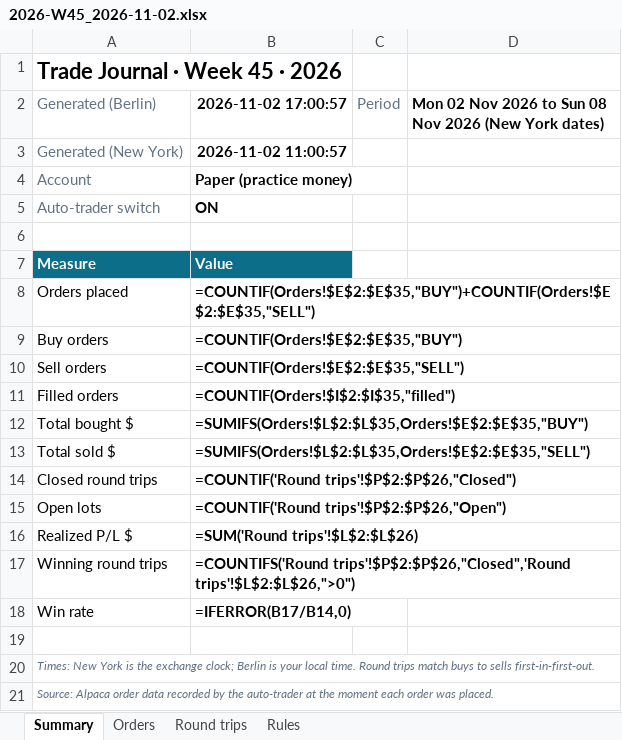
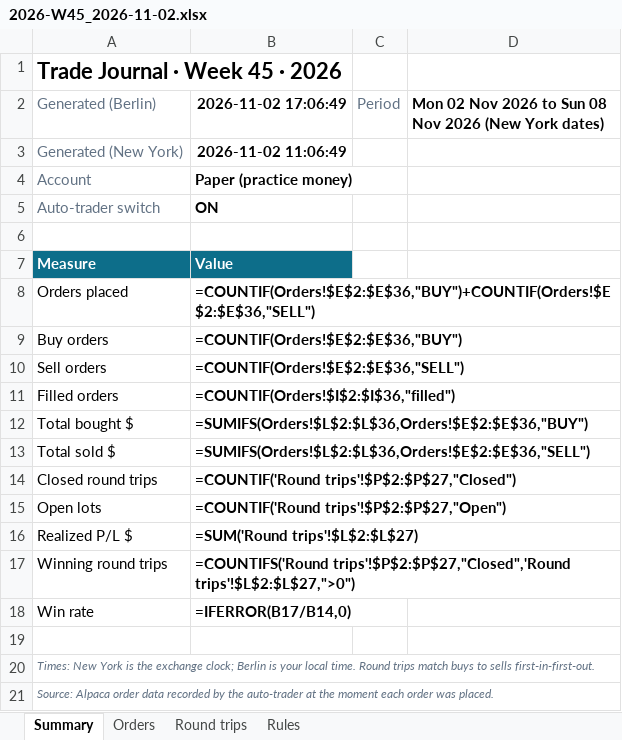
Before and after one commit to minto2196/my-claude-trade, an Excel workbook: trade-records/excel/2026-W45_2026-11-02.xlsx, sheet Summary, drawn as a sheet; values as stored, in another font and other column widths than the file's, no borders; formulas without a stored value are shown as written; the diff names each change by its address in the sheet, - before the commit and + after, or states it on an @@ line.

```diff
--- a/trade-records/excel/2026-W45_2026-11-02.xlsx (sheet Summary)
+++ b/trade-records/excel/2026-W45_2026-11-02.xlsx (sheet Summary)
-B2: 2026-11-02 17:00:57
+B2: 2026-11-02 17:06:49
-B3 (2026-11-02 17:06:49): 2026-11-02 11:00:57
+B3 (2026-11-02 17:06:49): 2026-11-02 11:06:49
-B8 (2026-11-02 17:06:49): =COUNTIF(Orders!$E$2:$E$35,"BUY")+COUNTIF(Orders!$E$2:$E$35,"SELL")
+B8 (2026-11-02 17:06:49): =COUNTIF(Orders!$E$2:$E$36,"BUY")+COUNTIF(Orders!$E$2:$E$36,"SELL")
-B9 (2026-11-02 17:06:49): =COUNTIF(Orders!$E$2:$E$35,"BUY")
+B9 (2026-11-02 17:06:49): =COUNTIF(Orders!$E$2:$E$36,"BUY")
-B10 (2026-11-02 17:06:49): =COUNTIF(Orders!$E$2:$E$35,"SELL")
+B10 (2026-11-02 17:06:49): =COUNTIF(Orders!$E$2:$E$36,"SELL")
-B11 (2026-11-02 17:06:49): =COUNTIF(Orders!$I$2:$I$35,"filled")
+B11 (2026-11-02 17:06:49): =COUNTIF(Orders!$I$2:$I$36,"filled")
-B12 (2026-11-02 17:06:49): =SUMIFS(Orders!$L$2:$L$35,Orders!$E$2:$E$35,"BUY")
+B12 (2026-11-02 17:06:49): =SUMIFS(Orders!$L$2:$L$36,Orders!$E$2:$E$36,"BUY")
-B13 (2026-11-02 17:06:49): =SUMIFS(Orders!$L$2:$L$35,Orders!$E$2:$E$35,"SELL")
+B13 (2026-11-02 17:06:49): =SUMIFS(Orders!$L$2:$L$36,Orders!$E$2:$E$36,"SELL")
-B14 (2026-11-02 17:06:49): =COUNTIF('Round trips'!$P$2:$P$26,"Closed")
+B14 (2026-11-02 17:06:49): =COUNTIF('Round trips'!$P$2:$P$27,"Closed")
-B15 (2026-11-02 17:06:49): =COUNTIF('Round trips'!$P$2:$P$26,"Open")
+B15 (2026-11-02 17:06:49): =COUNTIF('Round trips'!$P$2:$P$27,"Open")
-B16 (2026-11-02 17:06:49): =SUM('Round trips'!$L$2:$L$26)
+B16 (2026-11-02 17:06:49): =SUM('Round trips'!$L$2:$L$27)
-B17 (2026-11-02 17:06:49): =COUNTIFS('Round trips'!$P$2:$P$26,"Closed",'Round trips'!$L$2:$L$26,">0")
+B17 (2026-11-02 17:06:49): =COUNTIFS('Round trips'!$P$2:$P$27,"Closed",'Round trips'!$L$2:$L$27,">0")
```
Also changed, not shown: sheet Orders, sheet Round trips, 4 other files.
